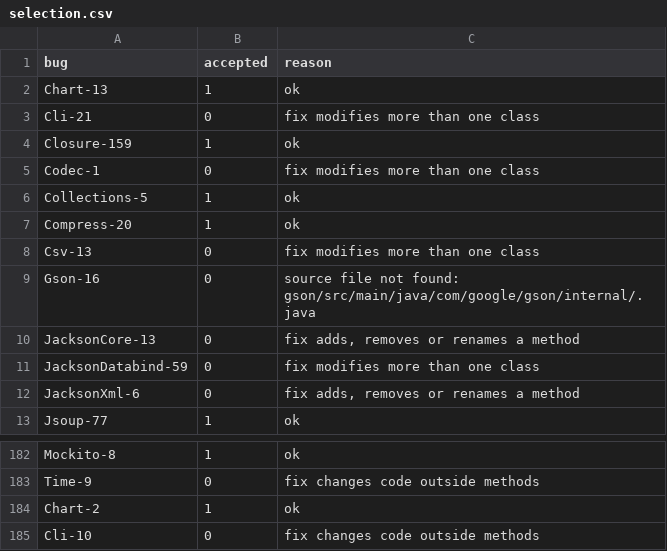
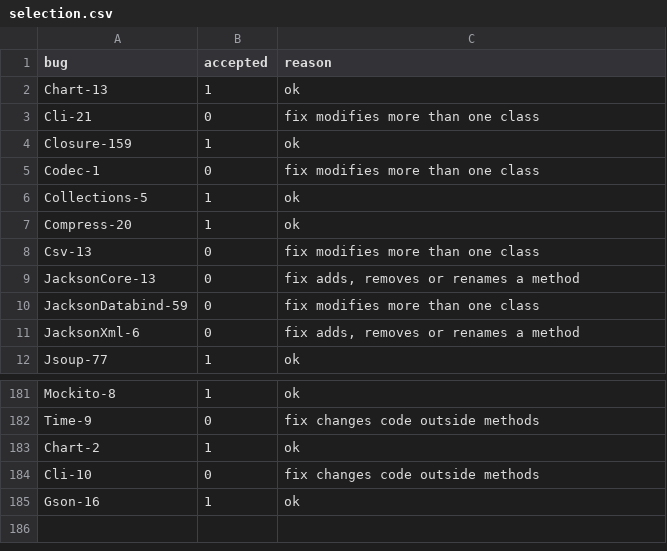
Before and after one commit to dat95201/master-thesis, a CSV file: data/selection.csv, drawn as a sheet; only a part is shown, gaps mark what is left out.

Commit message:
select task

```diff
--- a/data/selection.csv
+++ b/data/selection.csv
@@ -8,3 +8,2 @@ Compress-20,1,ok
 Csv-13,0,fix modifies more than one class
-Gson-16,0,source file not found: gson/src/main/java/com/google/gson/internal/.java
 JacksonCore-13,0,"fix adds, removes or renames a method"
@@ -185 +184,2 @@ Chart-2,1,ok
 Cli-10,0,fix changes code outside methods
+Gson-16,1,ok
```
Also changed, not shown: 3 other files.
